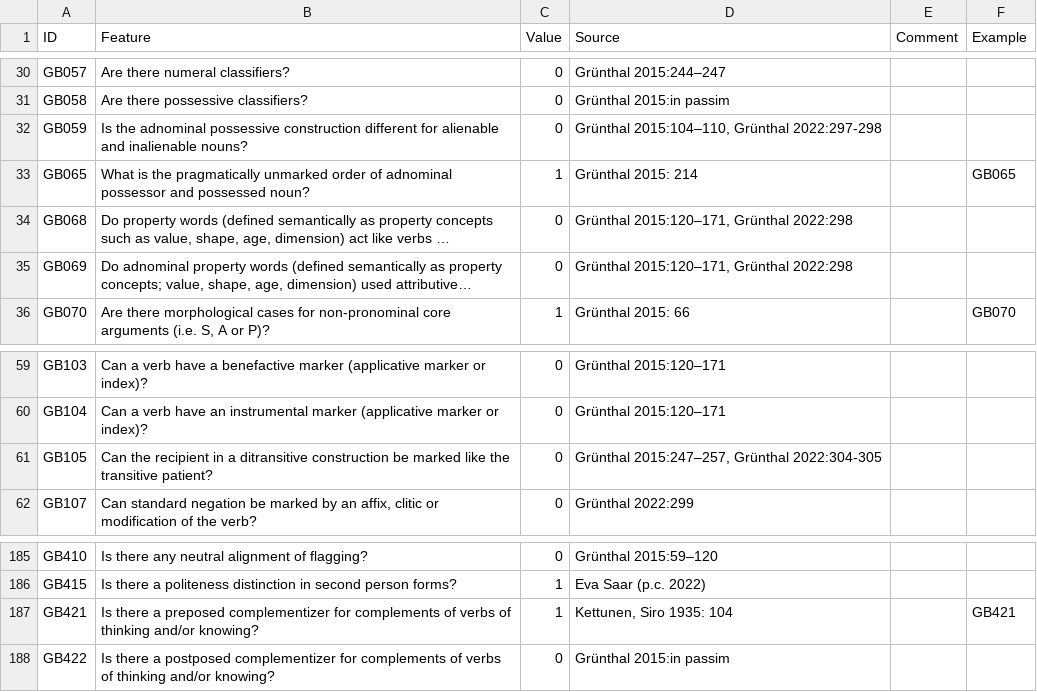
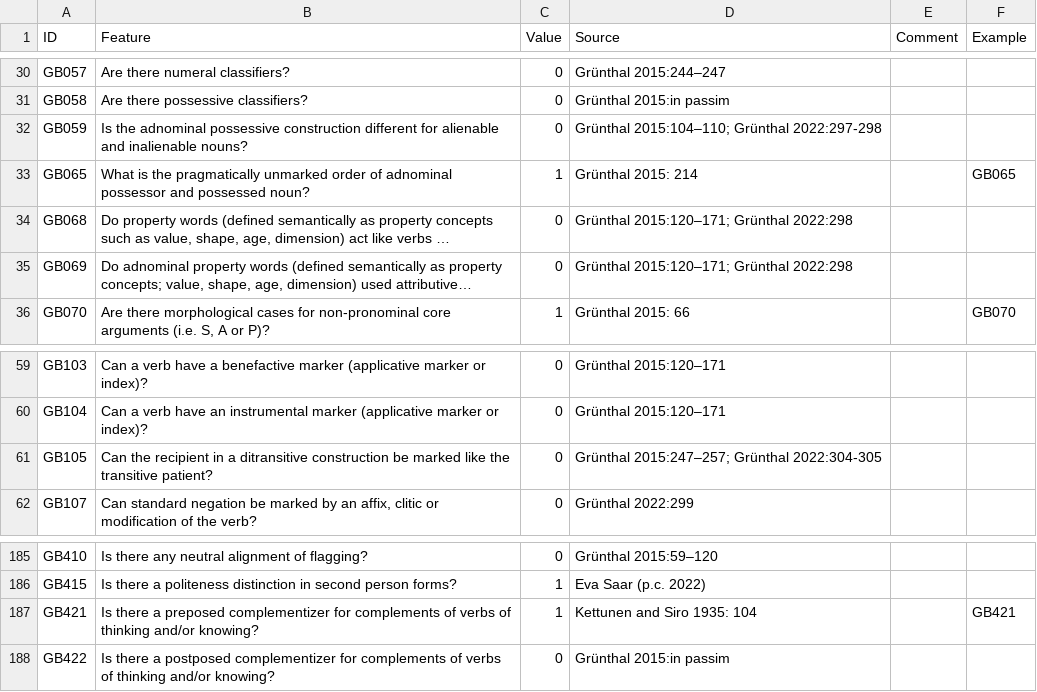
Before and after one commit to bedlan/uratyp-1, a CSV file: raw/GB/language-tables/Central_Veps.csv, drawn as a sheet; only a part is shown, gaps mark what is left out; long unchanged cells end in …; the diff names each change by its address in the sheet, - before the commit and + after, or states it on an @@ line.

```diff
--- a/raw/GB/language-tables/Central_Veps.csv
+++ b/raw/GB/language-tables/Central_Veps.csv
-D32 (Source): Grünthal 2015:104–110, Grünthal 2022:297-298
+D32 (Source): Grünthal 2015:104–110; Grünthal 2022:297-298
-D34:D35 (Source): Grünthal 2015:120–171, Grünthal 2022:298
+D34:D35 (Source): Grünthal 2015:120–171; Grünthal 2022:298
-D61 (Source): Grünthal 2015:247–257, Grünthal 2022:304-305
+D61 (Source): Grünthal 2015:247–257; Grünthal 2022:304-305
-D187 (Source): Kettunen, Siro 1935: 104
+D187 (Source): Kettunen and Siro 1935: 104
```
Also changed, not shown: raw/GB/language-tables/Courland_Livonian.csv, raw/GB/language-tables/Estonian.csv, 10 other files.
